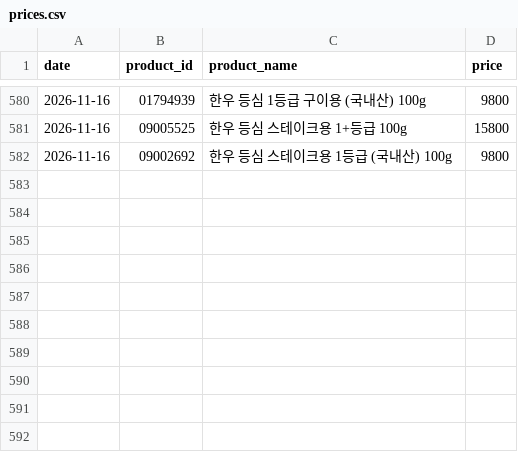
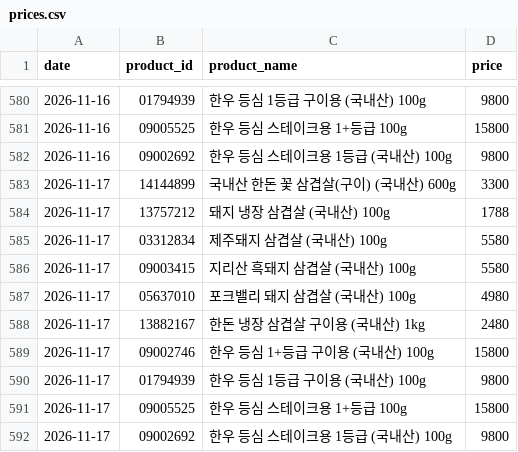
Before and after one commit to pyw31337/meat, a CSV file: history/prices.csv, drawn as a sheet; only a part is shown, gaps mark what is left out.

```diff
--- a/history/prices.csv
+++ b/history/prices.csv
@@ -582 +582,11 @@ date,product_id,product_name,price
 2026-11-16,09002692,한우 등심 스테이크용 1등급 (국내산) 100g,9800
+2026-11-17,14144899,국내산 한돈 꽃 삼겹살(구이) (국내산) 600g,3300
+2026-11-17,13757212,돼지 냉장 삼겹살 (국내산) 100g,1788
+2026-11-17,03312834,제주돼지 삼겹살 (국내산) 100g,5580
+2026-11-17,09003415,지리산 흑돼지 삼겹살 (국내산) 100g,5580
+2026-11-17,05637010,포크밸리 돼지 삼겹살 (국내산) 100g,4980
+2026-11-17,13882167,한돈 냉장 삼겹살 구이용 (국내산) 1kg,2480
+2026-11-17,09002746,한우 등심 1+등급 구이용 (국내산) 100g,15800
+2026-11-17,01794939,한우 등심 1등급 구이용 (국내산) 100g,9800
+2026-11-17,09005525,한우 등심 스테이크용 1+등급 100g,15800
+2026-11-17,09002692,한우 등심 스테이크용 1등급 (국내산) 100g,9800
```
